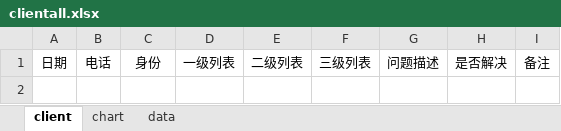
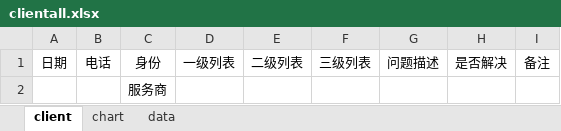
Before and after one commit to GSIL-Monitor/jnwang, an Excel workbook: clientall.xlsx, sheet client, drawn as a sheet; values as stored, in another font and other column widths than the file's, no borders; the diff names each change by its address in the sheet, - before the commit and + after, or states it on an @@ line.

```diff
--- a/clientall.xlsx (sheet client)
+++ b/clientall.xlsx (sheet client)
+row 2:  |  | 服务商
```
Also changed, not shown: 15 other files.
